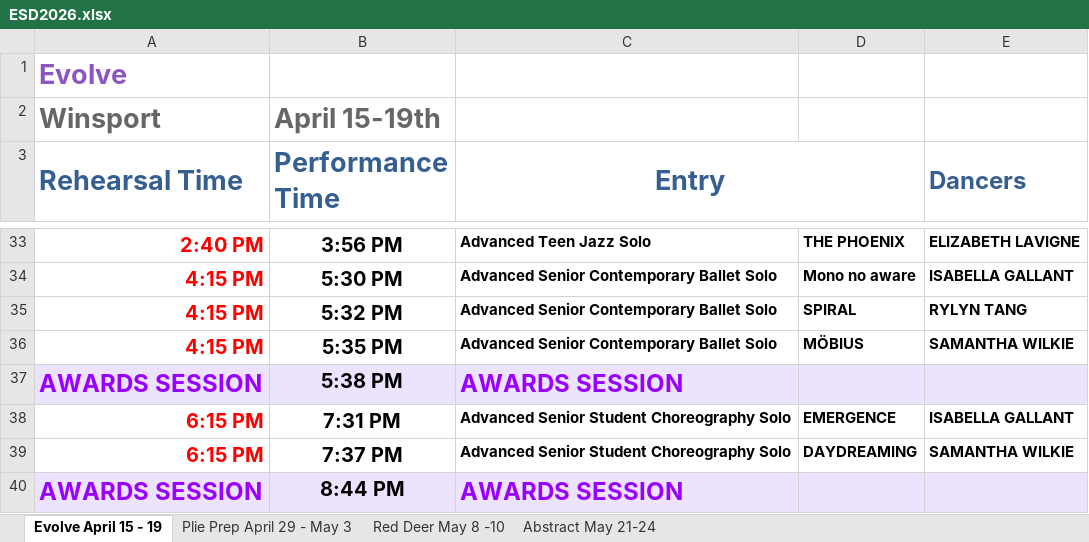
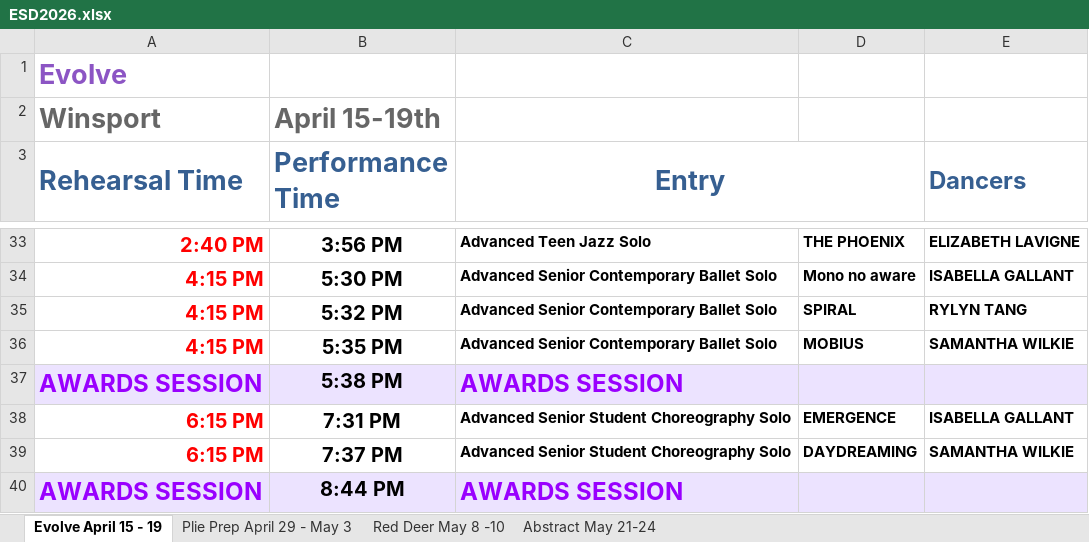
Before and after one commit to KermitJL/esd-schedule, an Excel workbook: ESD2026.xlsx, sheet Evolve April 15 - 19, drawn as a sheet; only a part is shown, gaps mark what is left out; values as stored, in another font and other column widths than the file's, no borders; the diff names each change by its address in the sheet, - before the commit and + after, or states it on an @@ line.

```diff
--- a/ESD2026.xlsx (sheet Evolve April 15 - 19)
+++ b/ESD2026.xlsx (sheet Evolve April 15 - 19)
-D36: MÖBIUS
+D36: MOBIUS
```
Also changed, not shown: sheet Abstract May 21-24, sheet Plie Prep April 29 - May 3, hidden cells.
